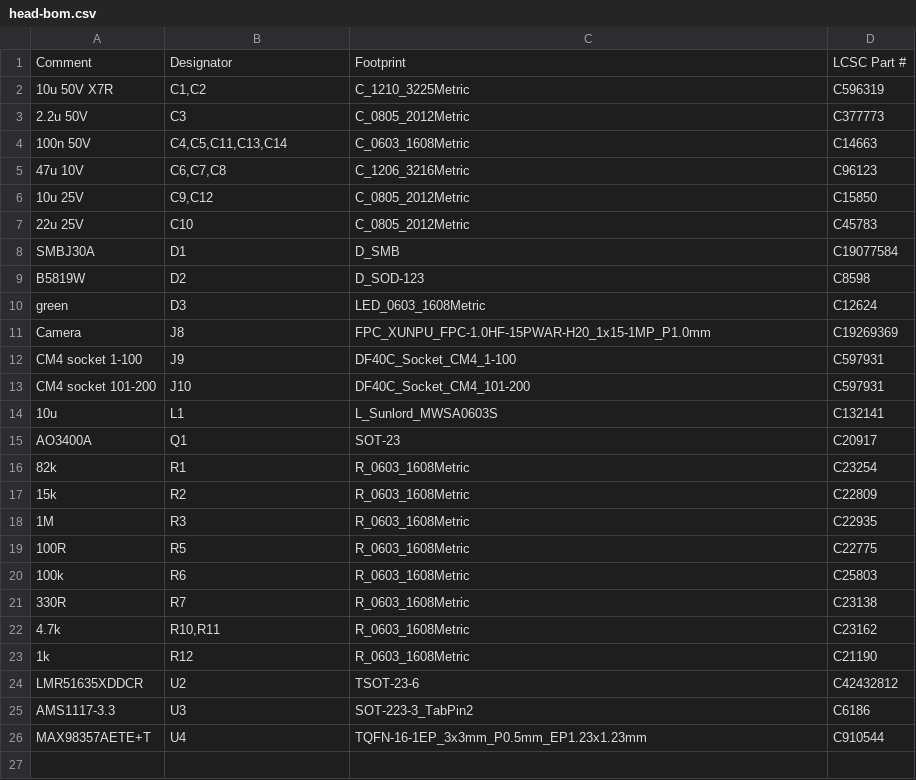
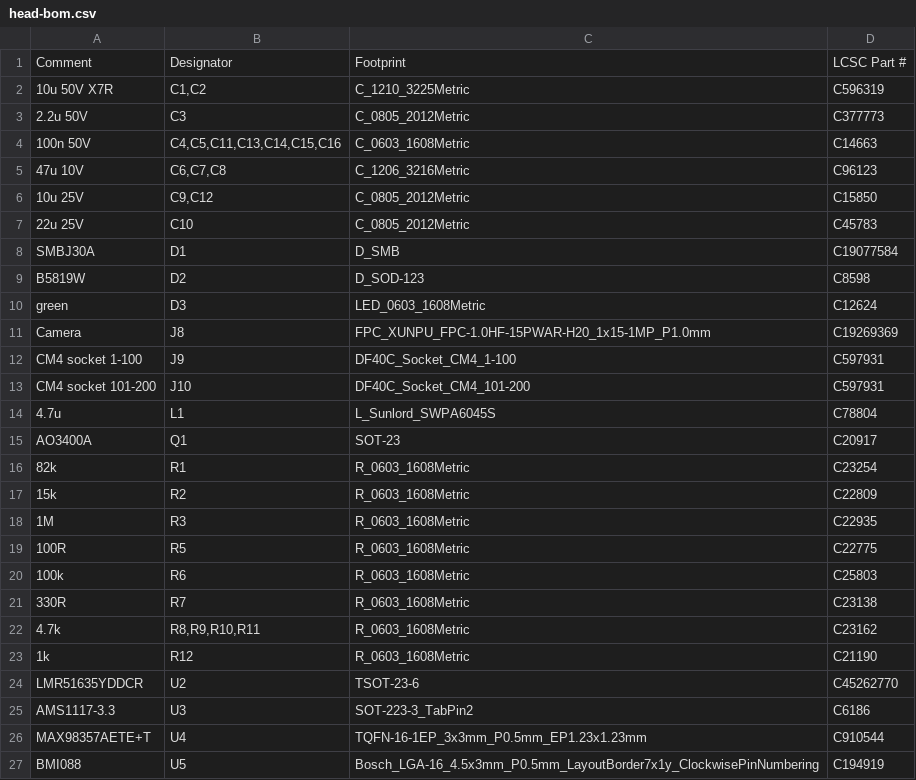
Before and after one commit to lachlanhurst/dukki, a CSV file: hardware/head/fab/head-bom.csv, drawn as a sheet.

```diff
--- a/hardware/head/fab/head-bom.csv
+++ b/hardware/head/fab/head-bom.csv
@@ -3,3 +3,3 @@ Comment,Designator,Footprint,LCSC Part #
 2.2u 50V,C3,C_0805_2012Metric,C377773
-100n 50V,"C4,C5,C11,C13,C14",C_0603_1608Metric,C14663
+100n 50V,"C4,C5,C11,C13,C14,C15,C16",C_0603_1608Metric,C14663
 47u 10V,"C6,C7,C8",C_1206_3216Metric,C96123
@@ -13,3 +13,3 @@ CM4 socket 1-100,J9,DF40C_Socket_CM4_1-100,C597931
 CM4 socket 101-200,J10,DF40C_Socket_CM4_101-200,C597931
-10u,L1,L_Sunlord_MWSA0603S,C132141
+4.7u,L1,L_Sunlord_SWPA6045S,C78804
 AO3400A,Q1,SOT-23,C20917
@@ -21,6 +21,7 @@ AO3400A,Q1,SOT-23,C20917
 330R,R7,R_0603_1608Metric,C23138
-4.7k,"R10,R11",R_0603_1608Metric,C23162
+4.7k,"R8,R9,R10,R11",R_0603_1608Metric,C23162
 1k,R12,R_0603_1608Metric,C21190
-LMR51635XDDCR,U2,TSOT-23-6,C42432812
+LMR51635YDDCR,U2,TSOT-23-6,C45262770
 AMS1117-3.3,U3,SOT-223-3_TabPin2,C6186
 MAX98357AETE+T,U4,TQFN-16-1EP_3x3mm_P0.5mm_EP1.23x1.23mm,C910544
+BMI088,U5,Bosch_LGA-16_4.5x3mm_P0.5mm_LayoutBorder7x1y_ClockwisePinNumbering,C194919
```
Also changed, not shown: hardware/head/fab/head-cpl.csv, 19 other files.
